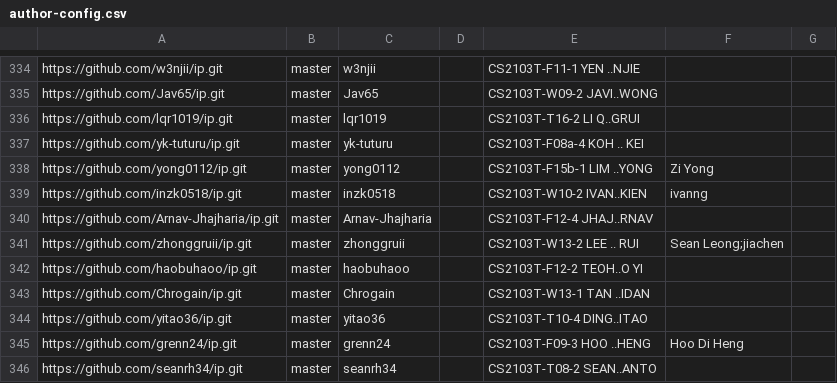
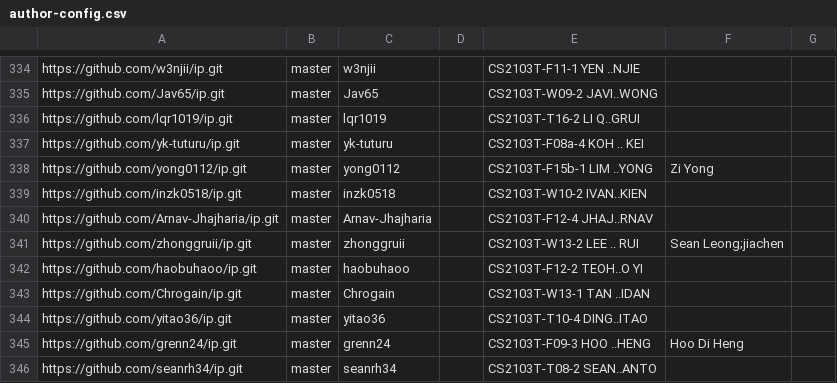
Before and after one commit to nus-cs2103-AY2526S1/ip-dashboard, a CSV file: config/author-config.csv, drawn as a sheet; only a part is shown, gaps mark what is left out.

Commit message:
Update configs

```diff
--- a/config/author-config.csv
+++ b/config/author-config.csv
@@ -338,3 +338,3 @@ https://github.com/yk-tuturu/ip.git,master,yk-tuturu,,CS2103T-F08a-4 KOH .. KEI,
 https://github.com/yong0112/ip.git,master,yong0112,,CS2103T-F15b-1 LIM ..YONG,Zi Yong,
-https://github.com/inzk0518/ip.git,master,inzk0518,,CS2103T-W10-2 IVAN..KIEN,ivanng,
+https://github.com/inzk0518/ip.git,master,inzk0518,,CS2103T-W10-2 IVAN..KIEN,,
 https://github.com/Arnav-Jhajharia/ip.git,master,Arnav-Jhajharia,,CS2103T-F12-4 JHAJ..RNAV,,
```
